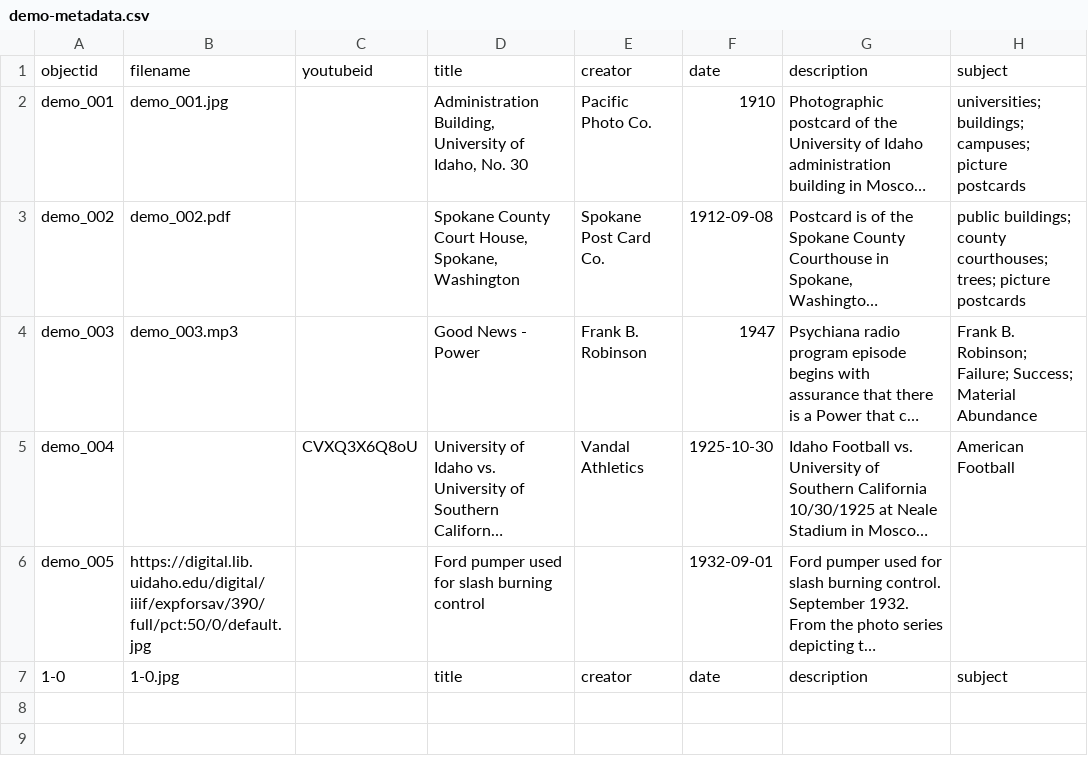
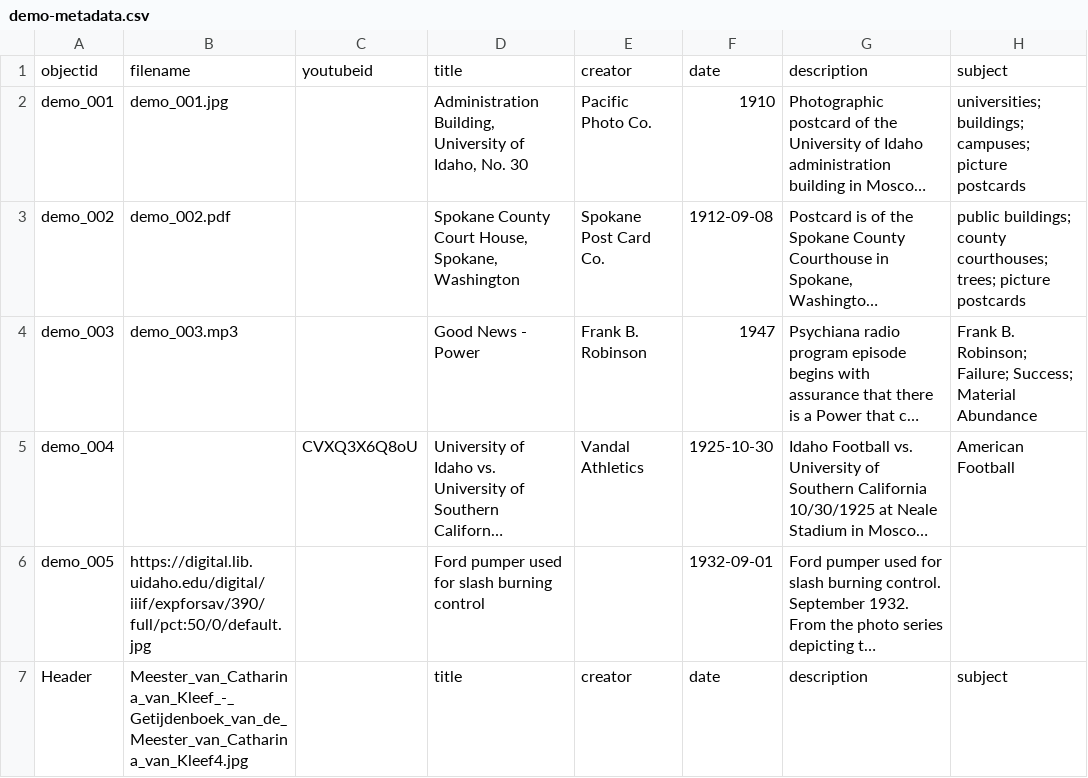
Before and after one commit to alamorri/Status-and-the-Sacred, a CSV file: _data/demo-metadata.csv, drawn as a sheet; only a part is shown; long unchanged cells end in …; the diff names each change by its address in the sheet, - before the commit and + after, or states it on an @@ line.

Commit message:
Update demo-metadata.csv

```diff
--- a/_data/demo-metadata.csv
+++ b/_data/demo-metadata.csv
-A7: 1-0
+A7: Header
-B7: 1-0.jpg
+B7: Meester_van_Catharina_van_Kleef_-_Getijdenboek_van_de_Meester_van_Catharina_van_Kleef4.jpg
```
